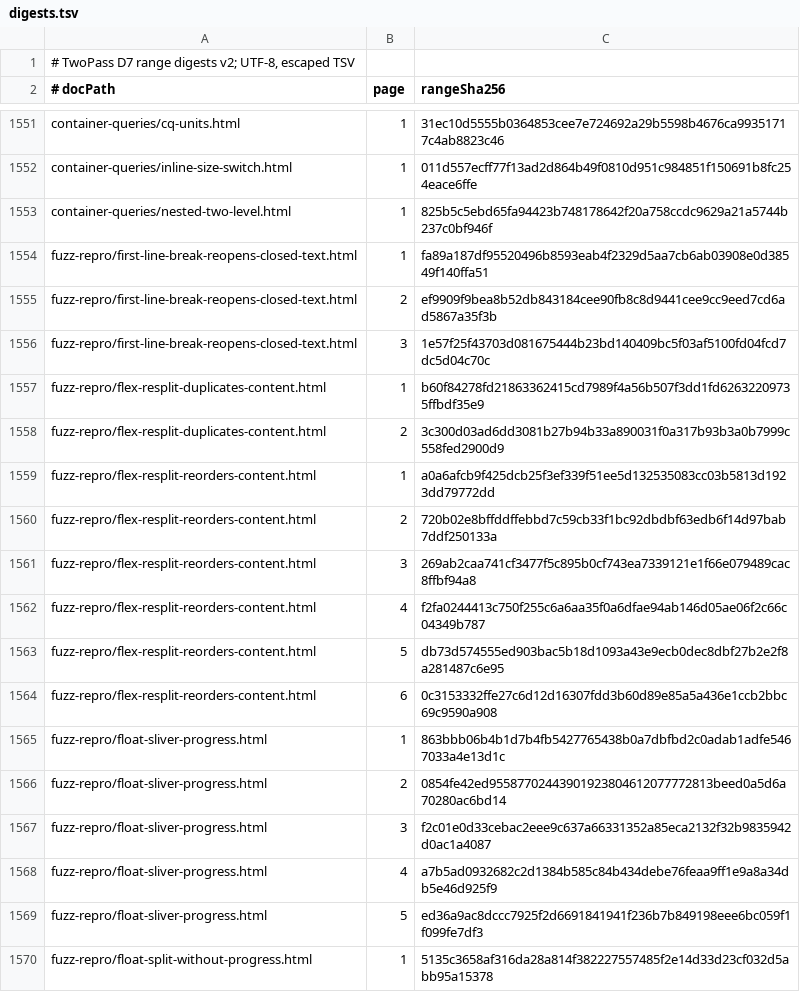
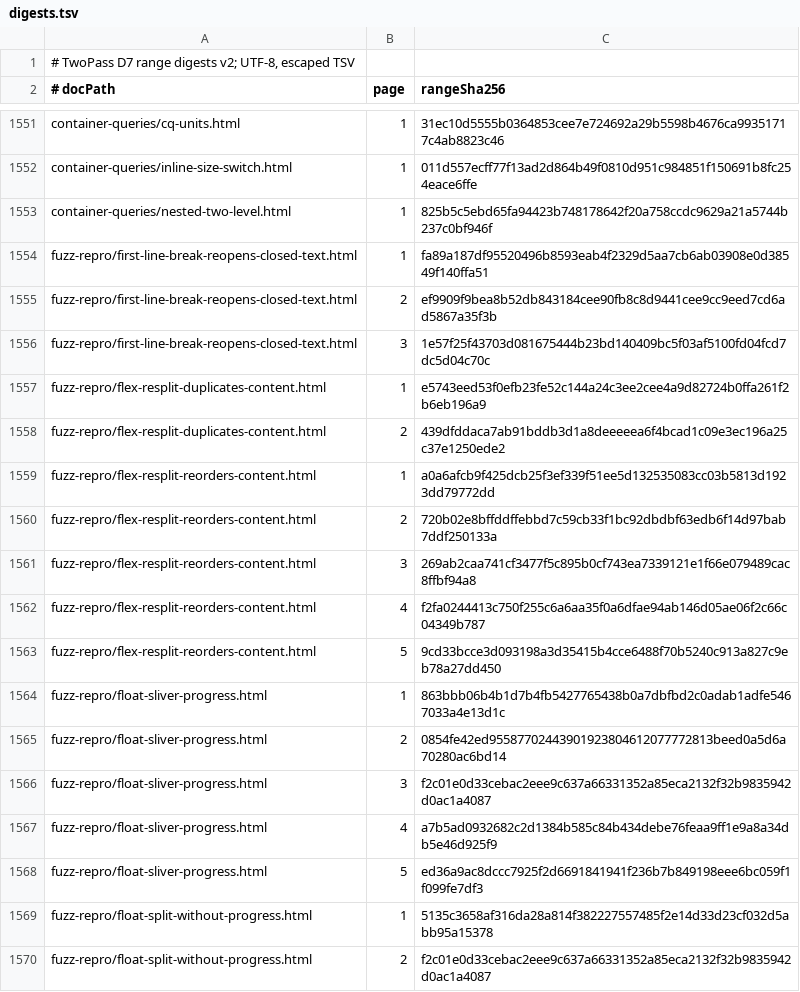
Before and after one commit to zamasoftnet/foliojet, a TSV file: files/unittest/twopass-digest/digests.tsv, drawn as a sheet; only a part is shown, gaps mark what is left out; the shorter side is filled out with more unchanged rows.

```diff
--- a/files/unittest/twopass-digest/digests.tsv
+++ b/files/unittest/twopass-digest/digests.tsv
@@ -1556,4 +1556,4 @@ fuzz-repro/first-line-break-reopens-closed-text.html	2	ef9909f9bea8b52db843184ce
 fuzz-repro/first-line-break-reopens-closed-text.html	3	1e57f25f43703d081675444b23bd140409bc5f03af5100fd04fcd7dc5d04c70c
-fuzz-repro/flex-resplit-duplicates-content.html	1	b60f84278fd21863362415cd7989f4a56b507f3dd1fd62632209735ffbdf35e9
-fuzz-repro/flex-resplit-duplicates-content.html	2	3c300d03ad6dd3081b27b94b33a890031f0a317b93b3a0b7999c558fed2900d9
+fuzz-repro/flex-resplit-duplicates-content.html	1	e5743eed53f0efb23fe52c144a24c3ee2cee4a9d82724b0ffa261f2b6eb196a9
+fuzz-repro/flex-resplit-duplicates-content.html	2	439dfddaca7ab91bddb3d1a8deeeeea6f4bcad1c09e3ec196a25c37e1250ede2
 fuzz-repro/flex-resplit-reorders-content.html	1	a0a6afcb9f425dcb25f3ef339f51ee5d132535083cc03b5813d1923dd79772dd
@@ -1562,4 +1562,3 @@ fuzz-repro/flex-resplit-reorders-content.html	3	269ab2caa741cf3477f5c895b0cf743e
 fuzz-repro/flex-resplit-reorders-content.html	4	f2fa0244413c750f255c6a6aa35f0a6dfae94ab146d05ae06f2c66c04349b787
-fuzz-repro/flex-resplit-reorders-content.html	5	db73d574555ed903bac5b18d1093a43e9ecb0dec8dbf27b2e2f8a281487c6e95
-fuzz-repro/flex-resplit-reorders-content.html	6	0c3153332ffe27c6d12d16307fdd3b60d89e85a5a436e1ccb2bbc69c9590a908
+fuzz-repro/flex-resplit-reorders-content.html	5	9cd33bcce3d093198a3d35415b4cce6488f70b5240c913a827c9eb78a27dd450
 fuzz-repro/float-sliver-progress.html	1	863bbb06b4b1d7b4fb5427765438b0a7dbfbd2c0adab1adfe5467033a4e13d1c
```
Also changed, not shown: 7 other files.
